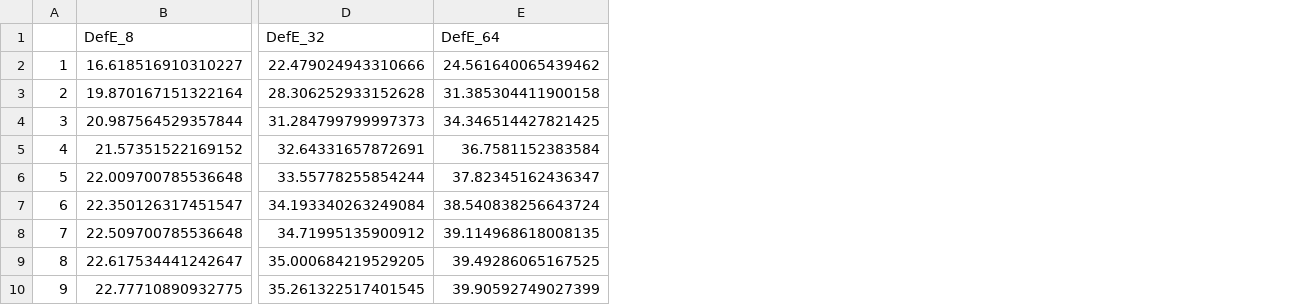
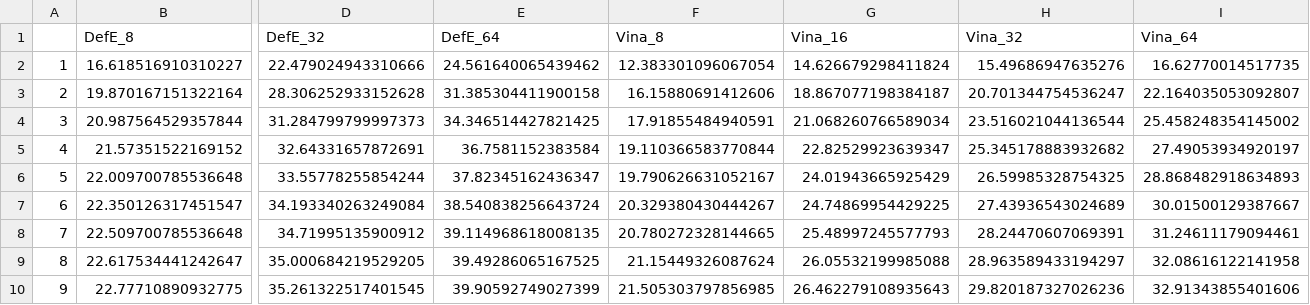
Before and after one commit to dkoes/GNINA-1.0, a CSV file: data/crossdocking/whole_ptn_sweep_exhaustiveness.csv, drawn as a sheet; only a part is shown, gaps mark what is left out; the diff names each change by its address in the sheet, - before the commit and + after, or states it on an @@ line.

Commit message:
adding data/figures for whole protein exhaustiveness sweep

```diff
--- a/data/crossdocking/whole_ptn_sweep_exhaustiveness.csv
+++ b/data/crossdocking/whole_ptn_sweep_exhaustiveness.csv
+column F (Vina_8), rows 2-10: 12.383301096067054 | 16.15880691412606 | 17.91855484940591 | 19.110366583770844 | 19.790626631052167 | 20.329380430444267 | 20.780272328144665 | 21.15449326087624 | 21.505303797856985
+column G (Vina_16), rows 2-10: 14.626679298411824 | 18.867077198384187 | 21.068260766589034 | 22.82529923639347 | 24.01943665925429 | 24.74869954429225 | 25.48997245577793 | 26.05532199985088 | 26.462279108935643
+column H (Vina_32), rows 2-10: 15.49686947635276 | 20.701344754536247 | 23.516021044136544 | 25.345178883932682 | 26.59985328754325 | 27.43936543024689 | 28.24470607069391 | 28.963589433194297 | 29.820187327026236
+column I (Vina_64), rows 2-10: 16.62770014517735 | 22.164035053092807 | 25.458248354145002 | 27.49053934920197 | 28.868482918634893 | 30.01500129387667 | 31.24611179094461 | 32.08616122141958 | 32.91343855401606
```
Also changed, not shown: data/redocking/whole_ptn_sweep_exhaustiveness.csv, 47 other files.
